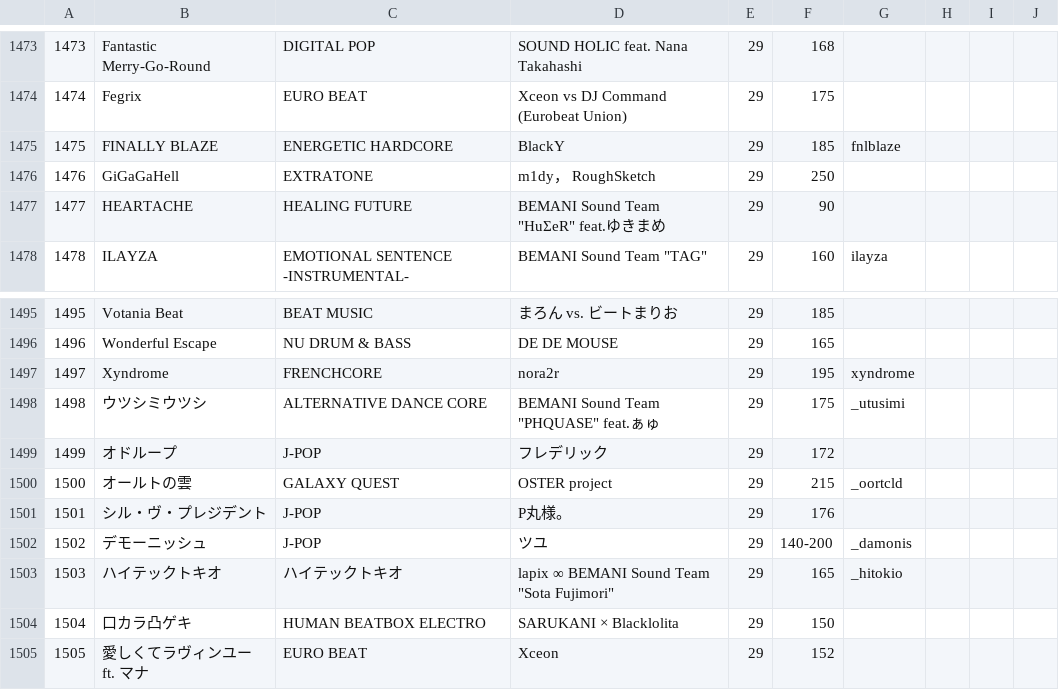
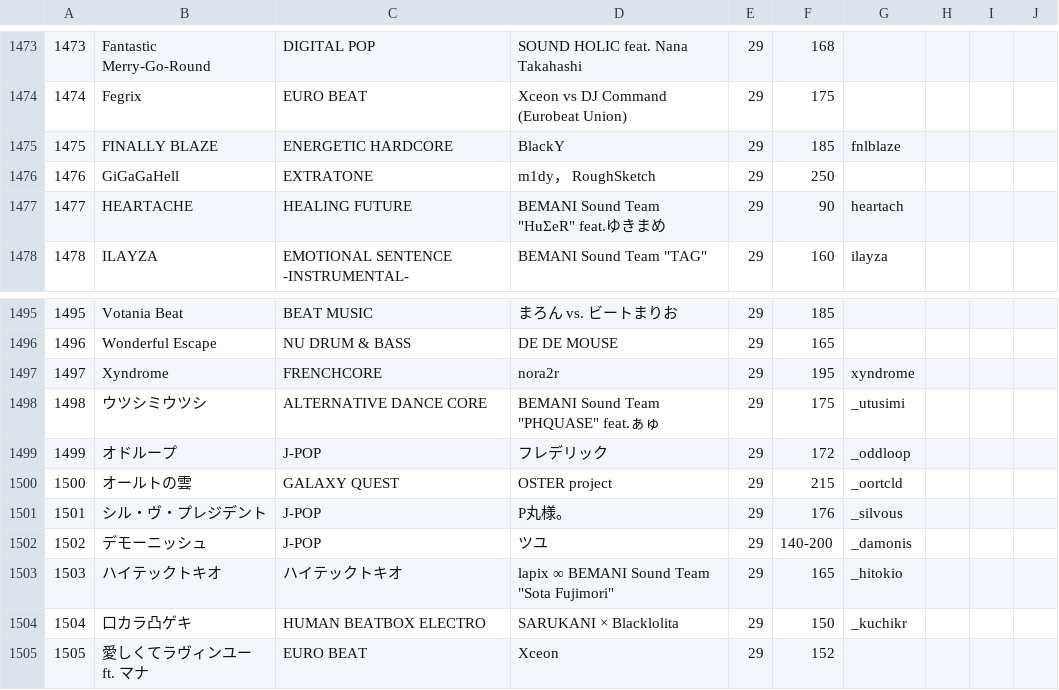
Before and after one commit to syota0304/IIDX_Viewer, a CSV file: 29/music.csv, drawn as a sheet; only a part is shown, gaps mark what is left out.

```diff
--- a/29/music.csv
+++ b/29/music.csv
@@ -1476,3 +1476,3 @@
 1476,GiGaGaHell,EXTRATONE,m1dy， RoughSketch,29,250,,,,
-1477,HEARTACHE,HEALING FUTURE,"BEMANI Sound Team ""HuΣeR"" feat.ゆきまめ",29,90,,,,
+1477,HEARTACHE,HEALING FUTURE,"BEMANI Sound Team ""HuΣeR"" feat.ゆきまめ",29,90,heartach,,,
 1478,ILAYZA,EMOTIONAL SENTENCE -INSTRUMENTAL-,"BEMANI Sound Team ""TAG""",29,160,ilayza,,,
@@ -1498,8 +1498,8 @@
 1498,ウツシミウツシ,ALTERNATIVE DANCE CORE,"BEMANI Sound Team ""PHQUASE"" feat.ぁゅ",29,175,_utusimi,,,
-1499,オドループ,J-POP,フレデリック,29,172,,,,
+1499,オドループ,J-POP,フレデリック,29,172,_oddloop,,,
 1500,オールトの雲,GALAXY QUEST,OSTER project,29,215,_oortcld,,,
-1501,シル・ヴ・プレジデント,J-POP,P丸様。,29,176,,,,
+1501,シル・ヴ・プレジデント,J-POP,P丸様。,29,176,_silvous,,,
 1502,デモーニッシュ,J-POP,ツユ,29,140-200,_damonis,,,
 1503,ハイテックトキオ,ハイテックトキオ,"lapix ∞ BEMANI Sound Team ""Sota Fujimori""",29,165,_hitokio,,,
-1504,口カラ凸ゲキ,HUMAN BEATBOX ELECTRO,SARUKANI × Blacklolita,29,150,,,,
+1504,口カラ凸ゲキ,HUMAN BEATBOX ELECTRO,SARUKANI × Blacklolita,29,150,_kuchikr,,,
 1505,愛しくてラヴィンユー ft. マナ,EURO BEAT,Xceon,29,152,,,,
```
Also changed, not shown: 29/dp.csv, 29/sp.csv, 1 other file.
